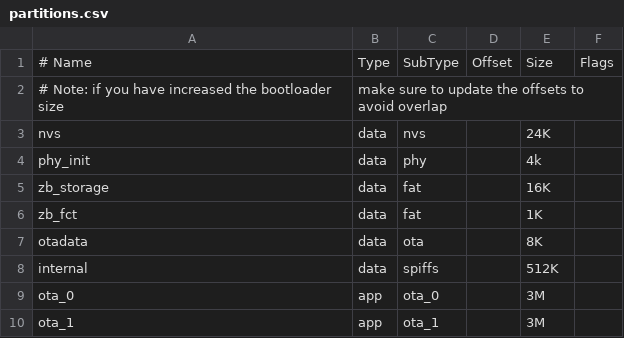
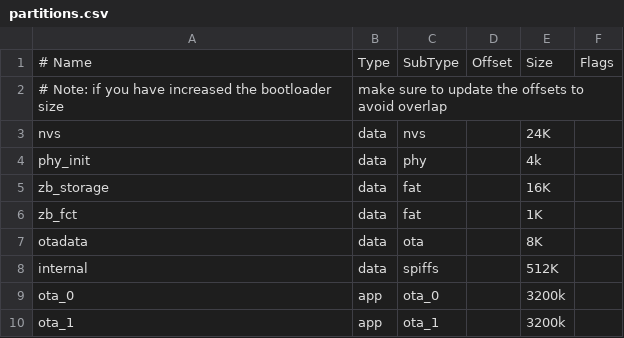
Before and after one commit to ElectronicCats/Minino, a CSV file: firmware/partitions.csv, drawn as a sheet.

```diff
--- a/firmware/partitions.csv
+++ b/firmware/partitions.csv
@@ -8,3 +8,3 @@ otadata,    data,     ota,             ,        8K,
 internal,   data,  spiffs,             ,      512K,
-ota_0,       app,   ota_0,             ,        3M,
-ota_1,       app,   ota_1,             ,        3M,
+ota_0,       app,   ota_0,             ,        3200k,
+ota_1,       app,   ota_1,             ,        3200k,
```
Also changed, not shown: 8 other files.
